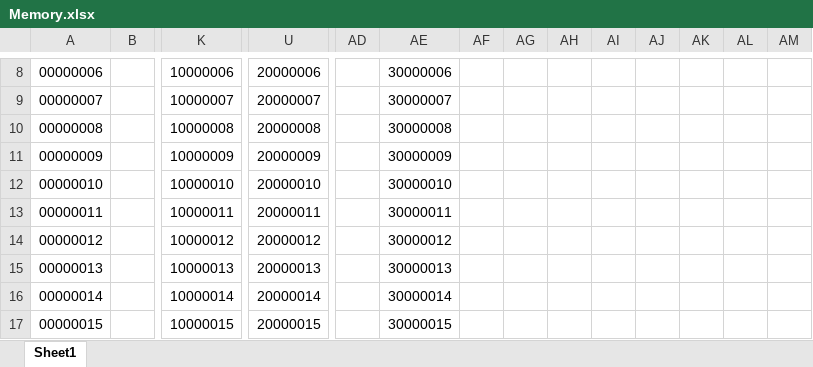
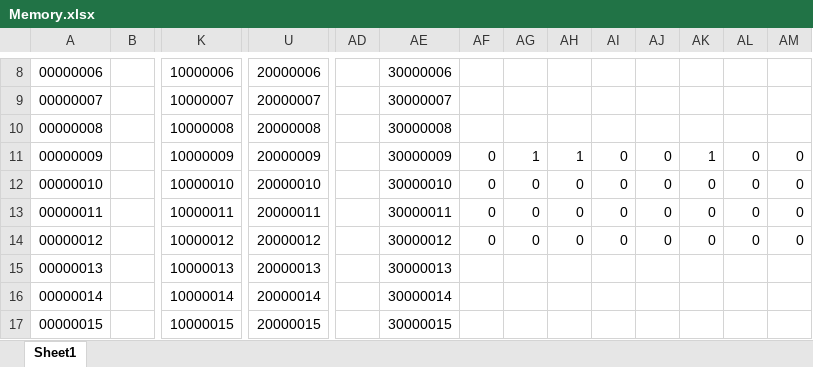
Before and after one commit to u9king/LeNote, an Excel workbook: C#/Memory.xlsx, sheet Sheet1, drawn as a sheet; only a part is shown, gaps mark what is left out; values as stored, in another font and other column widths than the file's, no cell formats; removed rows and columns are numbered as before the commit, all else as after; rows hold the shown columns only; the diff covers the shown part only; the diff names each change by its address in the sheet, - before the commit and + after, or states it on an @@ line.

```diff
--- a/C#/Memory.xlsx (sheet Sheet1)
+++ b/C#/Memory.xlsx (sheet Sheet1)
-row 11: 00000009 |  | 10000009 | 20000009 |  | 30000009
+row 11: 00000009 |  | 10000009 | 20000009 |  | 30000009 | 0 | 1 | 1 | 0 | 0 | 1 | 0 | 0
-AF12:AF14: (empty)
+AF12:AF14: 0
-AG12:AG14: (empty)
+AG12:AG14: 0
-AH12:AH14: (empty)
+AH12:AH14: 0
-AI12:AI14: (empty)
+AI12:AI14: 0
-AJ12:AJ14: (empty)
+AJ12:AJ14: 0
-AK12:AK14: (empty)
+AK12:AK14: 0
-AL12:AL14: (empty)
+AL12:AL14: 0
-AM12:AM14: (empty)
+AM12:AM14: 0
```
Also changed, not shown: 18 added rows and 8 removed rows elsewhere in this sheet, cell formats, 7 other files.
